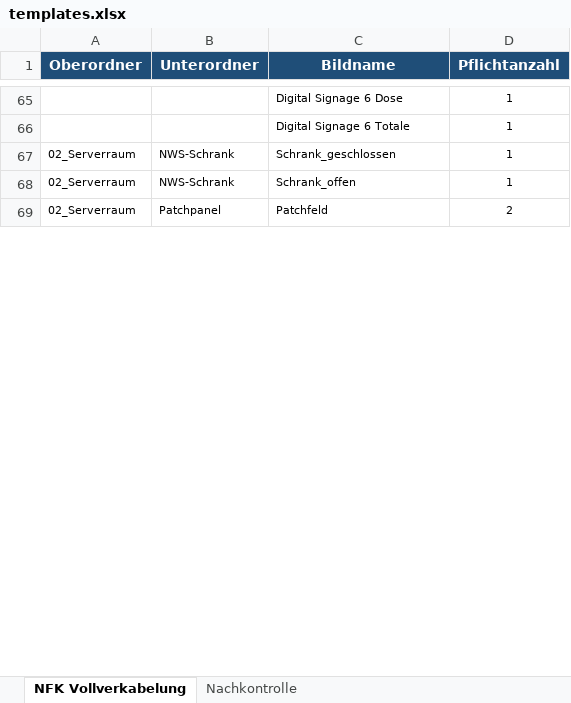
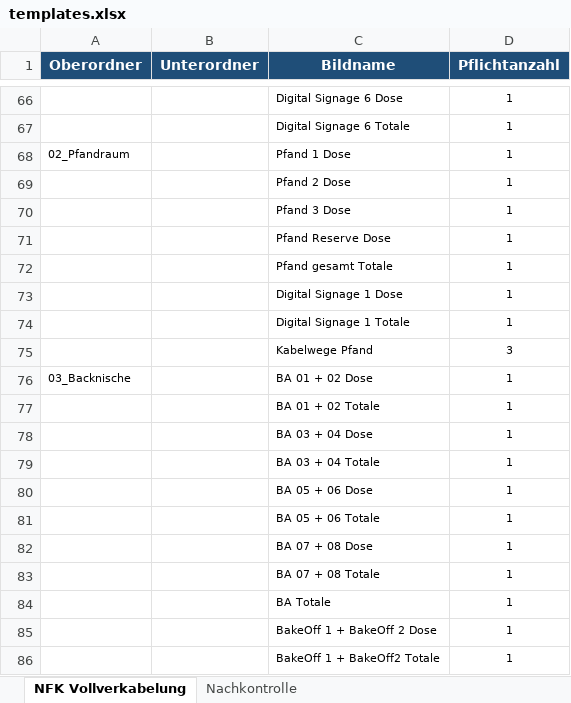
Before and after one commit to Michawdw/nfk-doku, an Excel workbook: assets/templates.xlsx, sheet NFK Vollverkabelung, drawn as a sheet; only a part is shown, gaps mark what is left out; values as stored, in another font and other column widths than the file's, no borders; removed rows and columns are numbered as before the commit, all else as after; the diff covers the shown part only; the diff names each change by its address in the sheet, - before the commit and + after, or states it on an @@ line.

Commit message:
Add files via upload

```diff
--- a/assets/templates.xlsx (sheet NFK Vollverkabelung)
+++ b/assets/templates.xlsx (sheet NFK Vollverkabelung)
-row 67: 02_Serverraum | NWS-Schrank | Schrank_geschlossen | 1
-row 68: 02_Serverraum | NWS-Schrank | Schrank_offen | 1
-row 69: 02_Serverraum | Patchpanel | Patchfeld | 2
+row 68: 02_Pfandraum |  | Pfand 1 Dose | 1
+row 69:  |  | Pfand 2 Dose | 1
+row 70:  |  | Pfand 3 Dose | 1
+row 71:  |  | Pfand Reserve Dose | 1
+row 72:  |  | Pfand gesamt Totale | 1
+row 73:  |  | Digital Signage 1 Dose | 1
+row 74:  |  | Digital Signage 1 Totale | 1
+row 75:  |  | Kabelwege Pfand | 3
+row 76: 03_Backnische |  | BA 01 + 02 Dose | 1
+row 77:  |  | BA 01 + 02 Totale | 1
+row 78:  |  | BA 03 + 04 Dose | 1
+row 79:  |  | BA 03 + 04 Totale | 1
+row 80:  |  | BA 05 + 06 Dose | 1
+row 81:  |  | BA 05 + 06 Totale | 1
+row 82:  |  | BA 07 + 08 Dose | 1
+row 83:  |  | BA 07 + 08 Totale | 1
+row 84:  |  | BA Totale | 1
+row 85:  |  | BakeOff 1 + BakeOff 2 Dose | 1
+row 86:  |  | BakeOff 1 + BakeOff2 Totale | 1
```
Also changed, not shown: 272 added rows, 5 removed rows and 4 edited cells elsewhere in this sheet.
